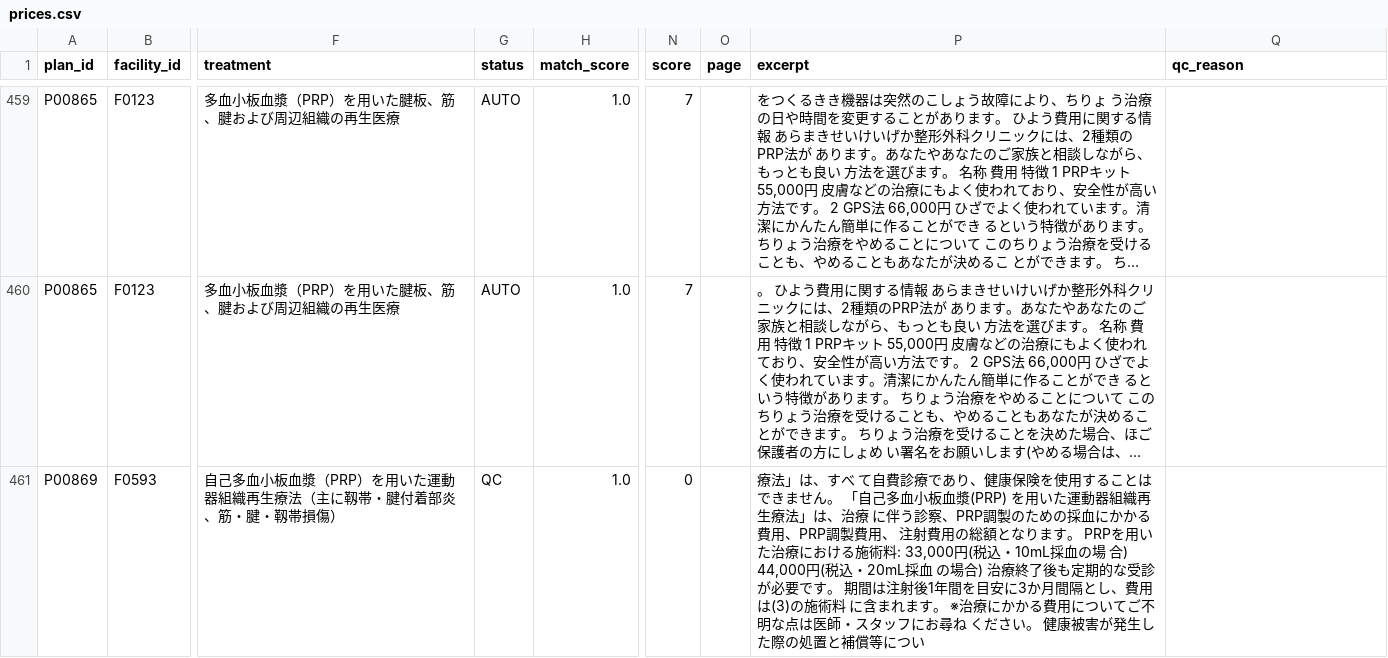
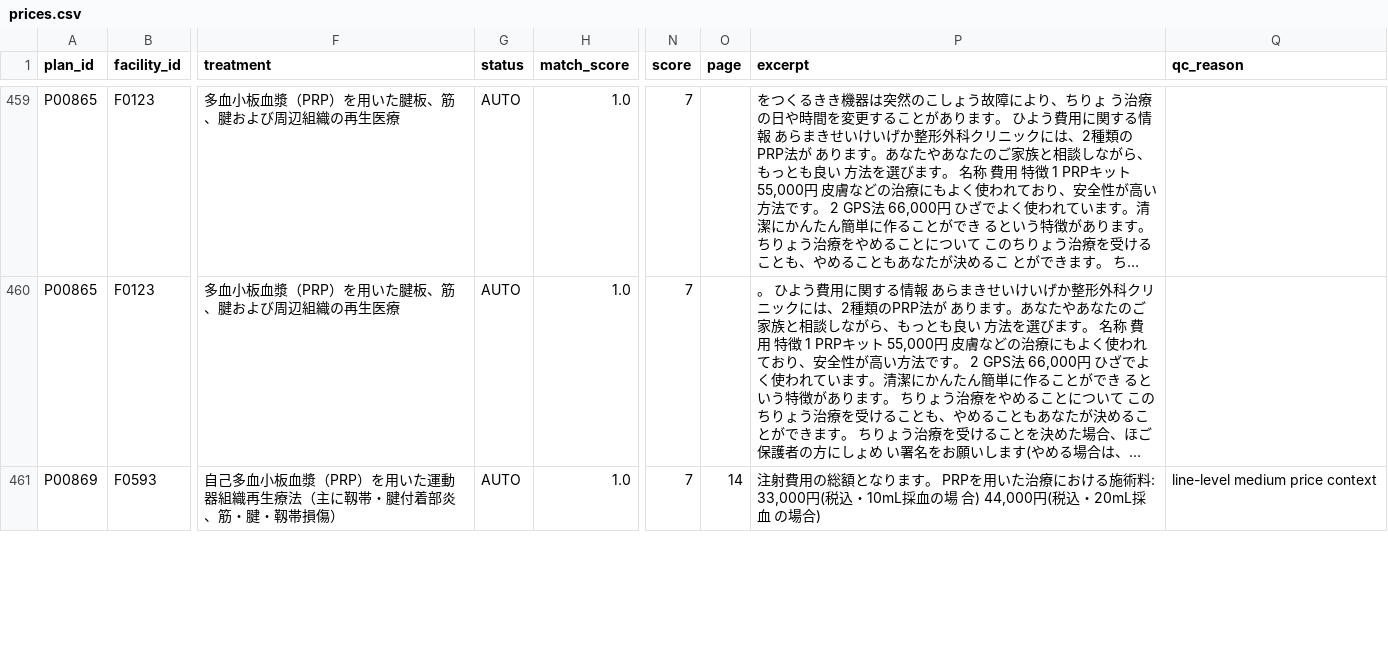
Before and after one commit to ri0115/saisei-collector, a CSV file: results/prices.csv, drawn as a sheet; only a part is shown, gaps mark what is left out; long unchanged cells end in …; the diff covers the shown part only; the diff names each change by its address in the sheet, - before the commit and + after, or states it on an @@ line.

```diff
--- a/results/prices.csv
+++ b/results/prices.csv
-G461 (status): QC
+G461 (status): AUTO
-N461 (score): 0
+N461 (score): 7
-O461 (page): (empty)
+O461 (page): 14
-P461 (excerpt): 療法」は、すべ て自費診療であり、健康保険を使用することはできません。 「自己多血小板血漿(PRP) を用いた運動器組織再生療法」は、治療 に伴う診察、PRP調製のための採血にかかる費用、PRP調製費用、 注射費用の総額となります。 PRPを用いた治療における施術料: 33,000円(税込・10mL採血の場 合) 44,000円(税込・20mL採血 の場合) 治療終了後も定期的な受診が必要です。 期間は注射後1年間を目安に3か月間隔とし、費用は(3)の施術料 に含まれます。 ※治療にかかる費用についてご不明な点は医師・スタッフにお尋ね ください。 健康被害が発生した際の処置と補償等につい
+P461 (excerpt): 注射費用の総額となります。 PRPを用いた治療における施術料: 33,000円(税込・10mL採血の場 合) 44,000円(税込・20mL採血 の場合)
-Q461 (qc_reason): (empty)
+Q461 (qc_reason): line-level medium price context
```
Also changed, not shown: 8 edited cells elsewhere in this file, 2 other files.
